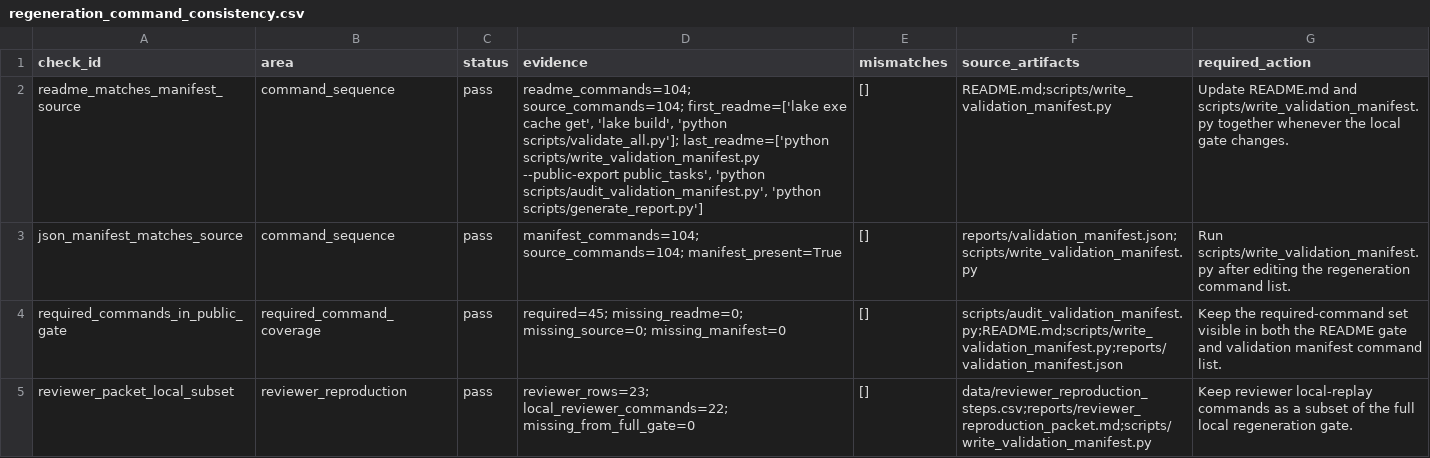
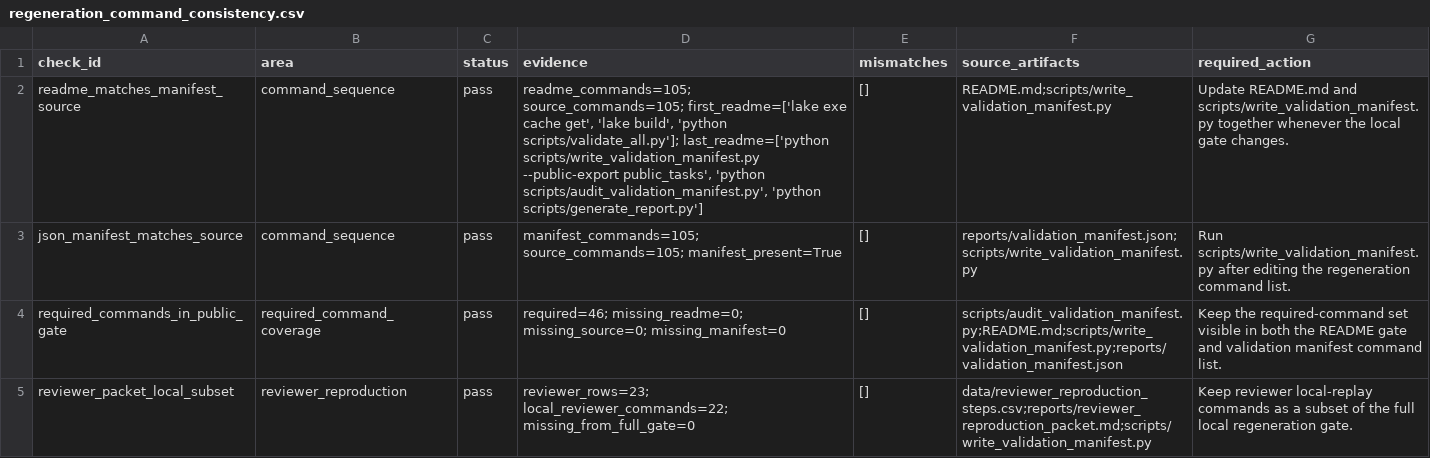
Before and after one commit to sebastian-griego/lean-time-horizon, a CSV file: data/regeneration_command_consistency.csv, drawn as a sheet.

```diff
--- a/data/regeneration_command_consistency.csv
+++ b/data/regeneration_command_consistency.csv
@@ -1,5 +1,5 @@
 check_id,area,status,evidence,mismatches,source_artifacts,required_action
-readme_matches_manifest_source,command_sequence,pass,"readme_commands=104; source_commands=104; first_readme=['lake exe cache get', 'lake build', 'python scripts/validate_all.py']; last_readme=['python scripts/write_validation_manifest.py --public-export public_tasks', 'python scripts/audit_validation_manifest.py', 'python scripts/generate_report.py']",[],README.md;scripts/write_validation_manifest.py,Update README.md and scripts/write_validation_manifest.py together whenever the local gate changes.
-json_manifest_matches_source,command_sequence,pass,manifest_commands=104; source_commands=104; manifest_present=True,[],reports/validation_manifest.json;scripts/write_validation_manifest.py,Run scripts/write_validation_manifest.py after editing the regeneration command list.
-required_commands_in_public_gate,required_command_coverage,pass,required=45; missing_readme=0; missing_source=0; missing_manifest=0,[],scripts/audit_validation_manifest.py;README.md;scripts/write_validation_manifest.py;reports/validation_manifest.json,Keep the required-command set visible in both the README gate and validation manifest command list.
+readme_matches_manifest_source,command_sequence,pass,"readme_commands=105; source_commands=105; first_readme=['lake exe cache get', 'lake build', 'python scripts/validate_all.py']; last_readme=['python scripts/write_validation_manifest.py --public-export public_tasks', 'python scripts/audit_validation_manifest.py', 'python scripts/generate_report.py']",[],README.md;scripts/write_validation_manifest.py,Update README.md and scripts/write_validation_manifest.py together whenever the local gate changes.
+json_manifest_matches_source,command_sequence,pass,manifest_commands=105; source_commands=105; manifest_present=True,[],reports/validation_manifest.json;scripts/write_validation_manifest.py,Run scripts/write_validation_manifest.py after editing the regeneration command list.
+required_commands_in_public_gate,required_command_coverage,pass,required=46; missing_readme=0; missing_source=0; missing_manifest=0,[],scripts/audit_validation_manifest.py;README.md;scripts/write_validation_manifest.py;reports/validation_manifest.json,Keep the required-command set visible in both the README gate and validation manifest command list.
 reviewer_packet_local_subset,reviewer_reproduction,pass,reviewer_rows=23; local_reviewer_commands=22; missing_from_full_gate=0,[],data/reviewer_reproduction_steps.csv;reports/reviewer_reproduction_packet.md;scripts/write_validation_manifest.py,Keep reviewer local-replay commands as a subset of the full local regeneration gate.
```
Also changed, not shown: data/validation_manifest_audit.csv, 13 other files.
